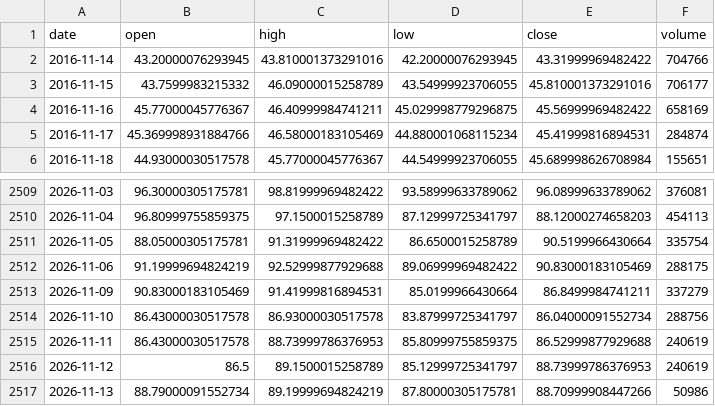
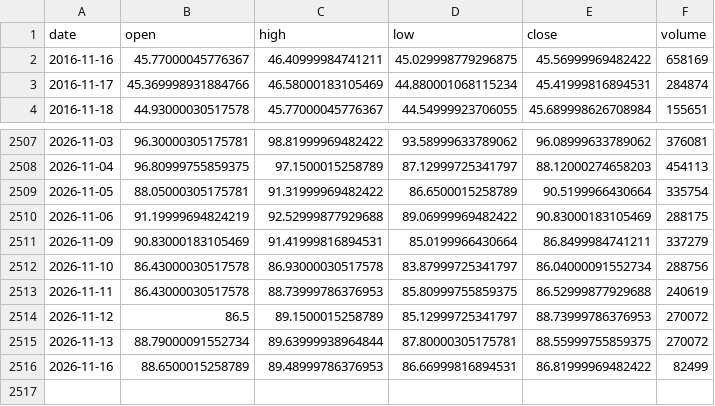
Before and after one commit to pjaco2842-lgtm/Free-ai, a CSV file: trading/data/CL_F_1d.csv, drawn as a sheet; only a part is shown, gaps mark what is left out.

```diff
--- a/trading/data/CL_F_1d.csv
+++ b/trading/data/CL_F_1d.csv
@@ -1,4 +1,2 @@
 date,open,high,low,close,volume
-2016-11-14,43.20000076293945,43.810001373291016,42.20000076293945,43.31999969482422,704766
-2016-11-15,43.7599983215332,46.09000015258789,43.54999923706055,45.810001373291016,706177
 2016-11-16,45.77000045776367,46.40999984741211,45.029998779296875,45.56999969482422,658169
@@ -2515,3 +2513,4 @@ date,open,high,low,close,volume
 2026-11-11,86.43000030517578,88.73999786376953,85.80999755859375,86.52999877929688,240619
-2026-11-12,86.5,89.1500015258789,85.12999725341797,88.73999786376953,240619
-2026-11-13,88.79000091552734,89.19999694824219,87.80000305175781,88.70999908447266,50986
+2026-11-12,86.5,89.1500015258789,85.12999725341797,88.73999786376953,270072
+2026-11-13,88.79000091552734,89.63999938964844,87.80000305175781,88.55999755859375,270072
+2026-11-16,88.6500015258789,89.48999786376953,86.66999816894531,86.81999969482422,82499
```
Also changed, not shown: trading/data/ES_F_1d.csv, trading/data/ES_F_1h.csv, 9 other files.
